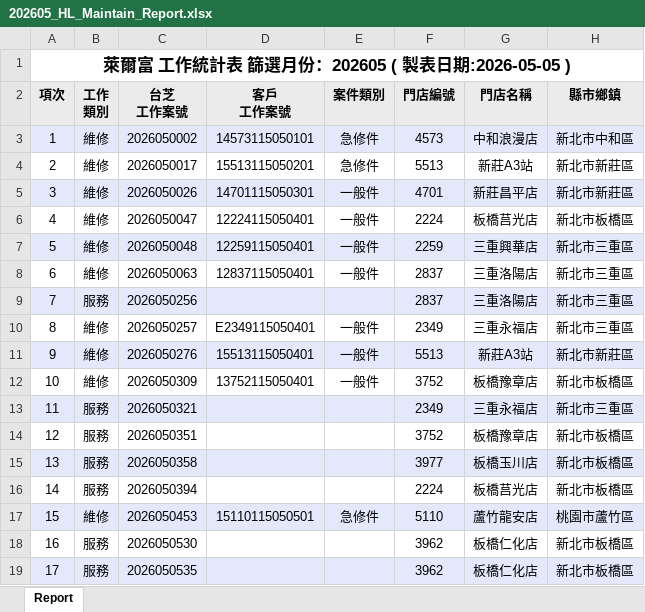
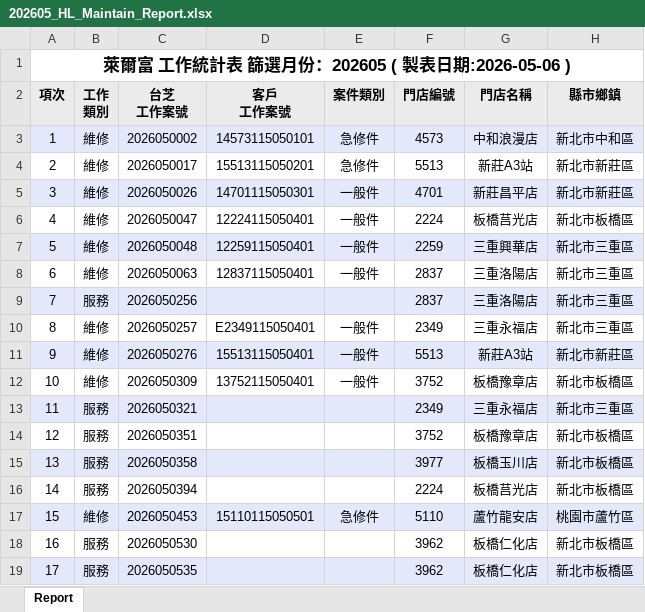
Before and after one commit to Yang-0419-di/FW_2, an Excel workbook: IM/202605_HL_Maintain_Report.xlsx, sheet Report, drawn as a sheet; only a part is shown; values as stored, in another font and other column widths than the file's, no borders; the diff names each change by its address in the sheet, - before the commit and + after, or states it on an @@ line.

```diff
--- a/IM/202605_HL_Maintain_Report.xlsx (sheet Report)
+++ b/IM/202605_HL_Maintain_Report.xlsx (sheet Report)
-A1 (項次): 萊爾富 工作統計表 篩選月份：202605 ( 製表日期:2026-05-05 )
+A1 (項次): 萊爾富 工作統計表 篩選月份：202605 ( 製表日期:2026-05-06 )
```
Also changed, not shown: IM/202605_Service_Count_Report.xlsx, MFP/MFP.xlsx, 5 other files.
